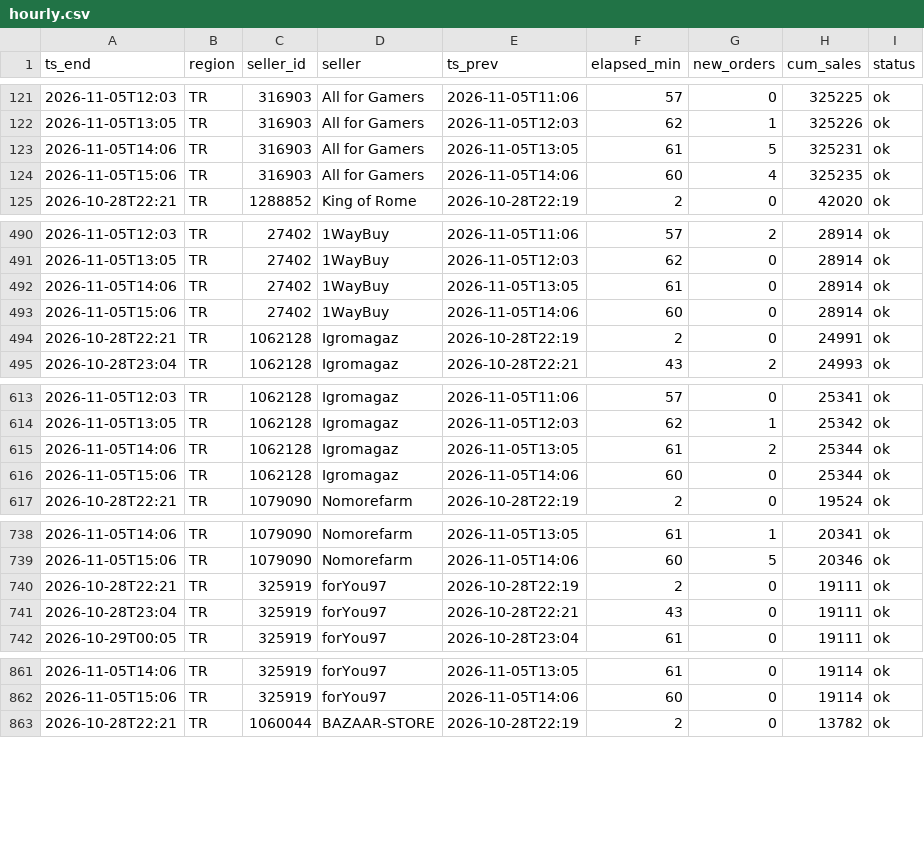
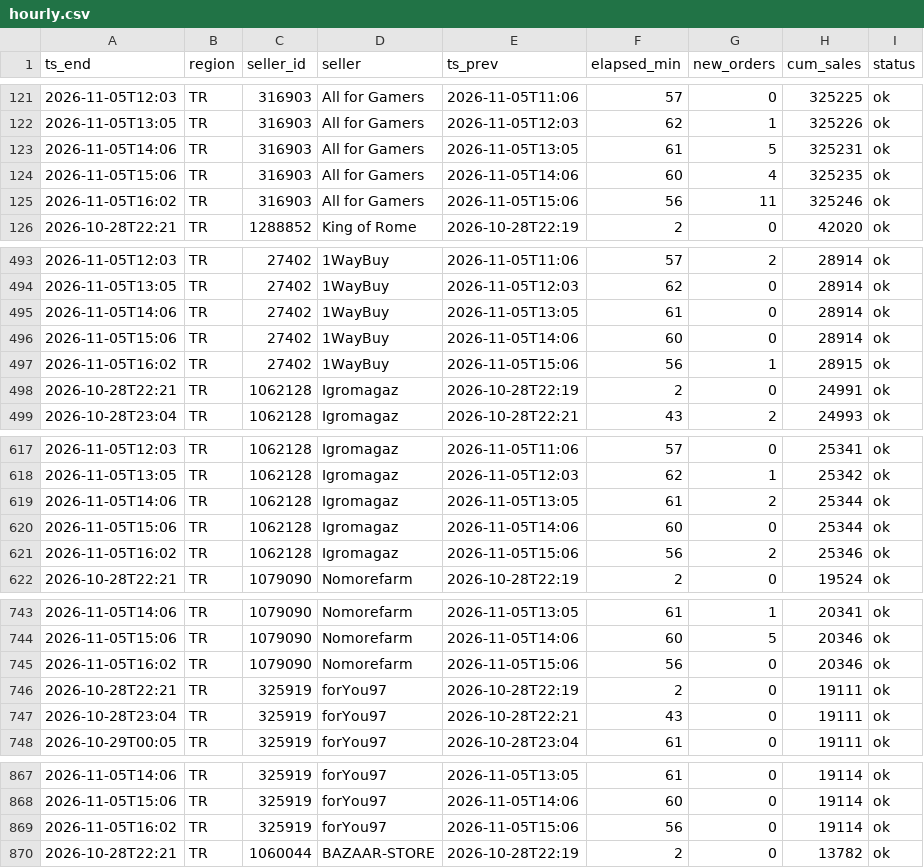
Before and after one commit to kllca7913/plati-monitor, a CSV file: docs/hourly.csv, drawn as a sheet; only a part is shown, gaps mark what is left out; the diff covers the shown part only.

Commit message:
hourly update 2026-11-05 16:02

```diff
--- a/docs/hourly.csv
+++ b/docs/hourly.csv
@@ -124,2 +124,3 @@ ts_end,region,seller_id,seller,ts_prev,elapsed_min,new_orders,cum_sales,status
 2026-11-05T15:06,TR,316903,All for Gamers,2026-11-05T14:06,60,4,325235,ok
+2026-11-05T16:02,TR,316903,All for Gamers,2026-11-05T15:06,56,11,325246,ok
 2026-10-28T22:21,TR,1288852,King of Rome,2026-10-28T22:19,2,0,42020,ok
@@ -493,2 +496,3 @@ ts_end,region,seller_id,seller,ts_prev,elapsed_min,new_orders,cum_sales,status
 2026-11-05T15:06,TR,27402,1WayBuy,2026-11-05T14:06,60,0,28914,ok
+2026-11-05T16:02,TR,27402,1WayBuy,2026-11-05T15:06,56,1,28915,ok
 2026-10-28T22:21,TR,1062128,Igromagaz,2026-10-28T22:19,2,0,24991,ok
@@ -616,2 +620,3 @@ ts_end,region,seller_id,seller,ts_prev,elapsed_min,new_orders,cum_sales,status
 2026-11-05T15:06,TR,1062128,Igromagaz,2026-11-05T14:06,60,0,25344,ok
+2026-11-05T16:02,TR,1062128,Igromagaz,2026-11-05T15:06,56,2,25346,ok
 2026-10-28T22:21,TR,1079090,Nomorefarm,2026-10-28T22:19,2,0,19524,ok
@@ -739,2 +744,3 @@ ts_end,region,seller_id,seller,ts_prev,elapsed_min,new_orders,cum_sales,status
 2026-11-05T15:06,TR,1079090,Nomorefarm,2026-11-05T14:06,60,5,20346,ok
+2026-11-05T16:02,TR,1079090,Nomorefarm,2026-11-05T15:06,56,0,20346,ok
 2026-10-28T22:21,TR,325919,forYou97,2026-10-28T22:19,2,0,19111,ok
@@ -862,2 +868,3 @@ ts_end,region,seller_id,seller,ts_prev,elapsed_min,new_orders,cum_sales,status
 2026-11-05T15:06,TR,325919,forYou97,2026-11-05T14:06,60,0,19114,ok
+2026-11-05T16:02,TR,325919,forYou97,2026-11-05T15:06,56,0,19114,ok
 2026-10-28T22:21,TR,1060044,BAZAAR-STORE,2026-10-28T22:19,2,0,13782,ok
```
Also changed, not shown: 15 added rows elsewhere in this file, hourly_history.csv, 2 other files.
